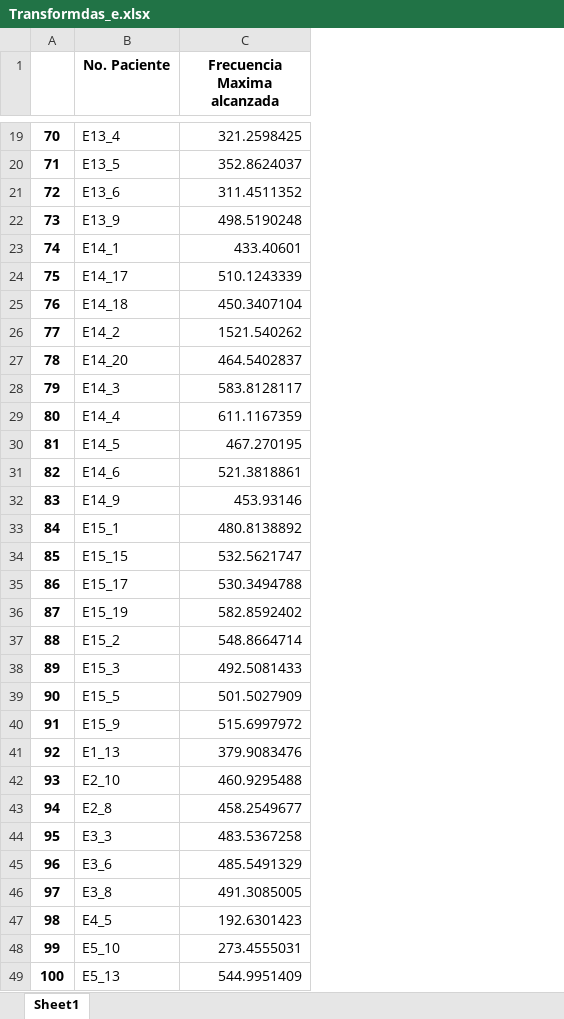
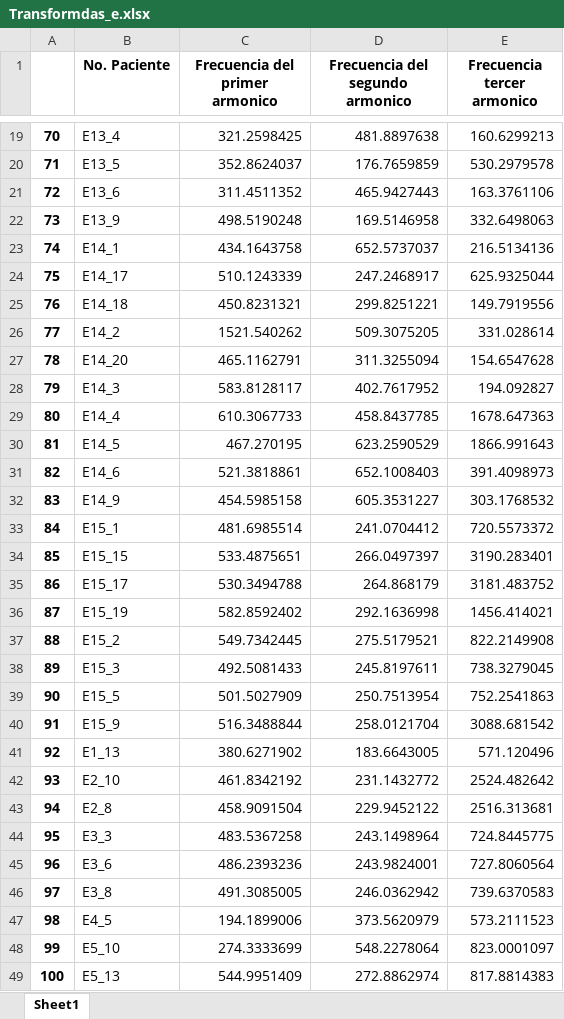
Before and after one commit to BryanLopZ/Fourier-transforms-of-sound-files, an Excel workbook: Transformdas_e.xlsx, sheet Sheet1, drawn as a sheet; only a part is shown, gaps mark what is left out; values as stored, in another font and other column widths than the file's, no borders; the diff covers the shown part only; the diff names each change by its address in the sheet, - before the commit and + after, or states it on an @@ line.

Commit message:
Se añaden lineas  para los tres armonicos principales

```diff
--- a/Transformdas_e.xlsx (sheet Sheet1)
+++ b/Transformdas_e.xlsx (sheet Sheet1)
+column D (Frecuencia del segundo armonico), rows 19-49: 481.8897638 | 176.7659859 | 465.9427443 | 169.5146958 | 652.5737037 | 247.2468917 | 299.8251221 | 509.3075205 | 311.3255094 | 402.7617952 | 458.8437785 | 623.2590529 | 652.1008403 | 605.3531227 | 241.0704412 | 266.0497397 | 264.868179 | 292.1636998 | 275.5179521 | 245.8197611 | 250.7513954 | 258.0121704 | 183.6643005 | 231.1432772 | 229.9452122 | 243.1498964 | 243.9824001 | 246.0362942 | 373.5620979 | 548.2278064 | 272.8862974
+column E (Frecuencia tercer armonico), rows 19-49: 160.6299213 | 530.2979578 | 163.3761106 | 332.6498063 | 216.5134136 | 625.9325044 | 149.7919556 | 331.028614 | 154.6547628 | 194.092827 | 1678.647363 | 1866.991643 | 391.4098973 | 303.1768532 | 720.5573372 | 3190.283401 | 3181.483752 | 1456.414021 | 822.2149908 | 738.3279045 | 752.2541863 | 3088.681542 | 571.120496 | 2524.482642 | 2516.313681 | 724.8445775 | 727.8060564 | 739.6370583 | 573.2111523 | 823.0001097 | 817.8814383
-C1: Frecuencia Maxima alcanzada
+C1: Frecuencia del primer armonico
-C23 (Frecuencia del primer armonico): 433.40601
+C23 (Frecuencia del primer armonico): 434.1643758
-C25 (Frecuencia del primer armonico): 450.3407104
+C25 (Frecuencia del primer armonico): 450.8231321
-C27 (Frecuencia del primer armonico): 464.5402837
+C27 (Frecuencia del primer armonico): 465.1162791
-C29 (Frecuencia del primer armonico): 611.1167359
+C29 (Frecuencia del primer armonico): 610.3067733
-C32 (Frecuencia del primer armonico): 453.93146
+C32 (Frecuencia del primer armonico): 454.5985158
-C33 (Frecuencia del primer armonico): 480.8138892
+C33 (Frecuencia del primer armonico): 481.6985514
-C34 (Frecuencia del primer armonico): 532.5621747
+C34 (Frecuencia del primer armonico): 533.4875651
-C37 (Frecuencia del primer armonico): 548.8664714
+C37 (Frecuencia del primer armonico): 549.7342445
-C40 (Frecuencia del primer armonico): 515.6997972
+C40 (Frecuencia del primer armonico): 516.3488844
-C41 (Frecuencia del primer armonico): 379.9083476
+C41 (Frecuencia del primer armonico): 380.6271902
-C42 (Frecuencia del primer armonico): 460.9295488
+C42 (Frecuencia del primer armonico): 461.8342192
-C43 (Frecuencia del primer armonico): 458.2549677
+C43 (Frecuencia del primer armonico): 458.9091504
-C45 (Frecuencia del primer armonico): 485.5491329
+C45 (Frecuencia del primer armonico): 486.2393236
-C47 (Frecuencia del primer armonico): 192.6301423
+C47 (Frecuencia del primer armonico): 194.1899006
-C48 (Frecuencia del primer armonico): 273.4555031
+C48 (Frecuencia del primer armonico): 274.3333699
```
Also changed, not shown: 15 edited cells elsewhere in this sheet, Transformdas_a.xlsx, Transformdas_i.xlsx, 6 other files.
